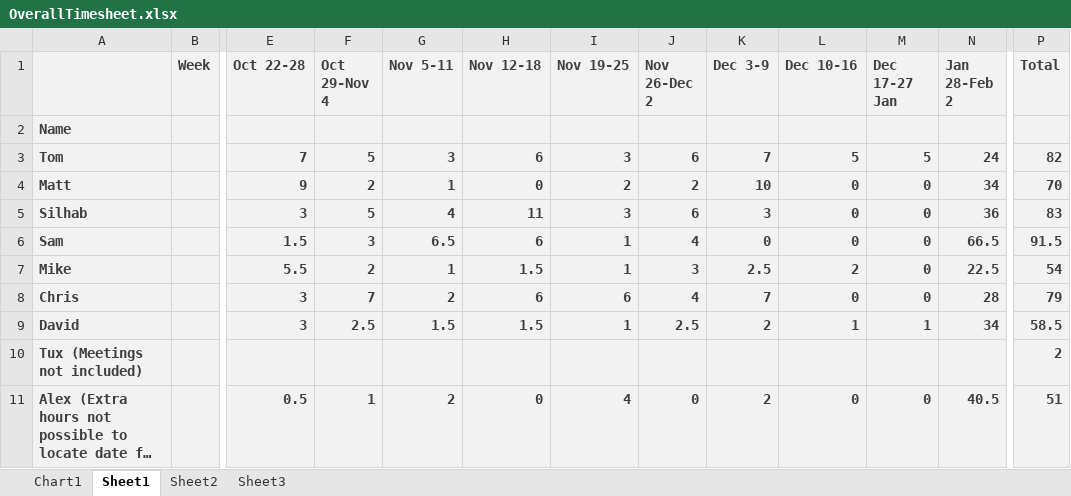
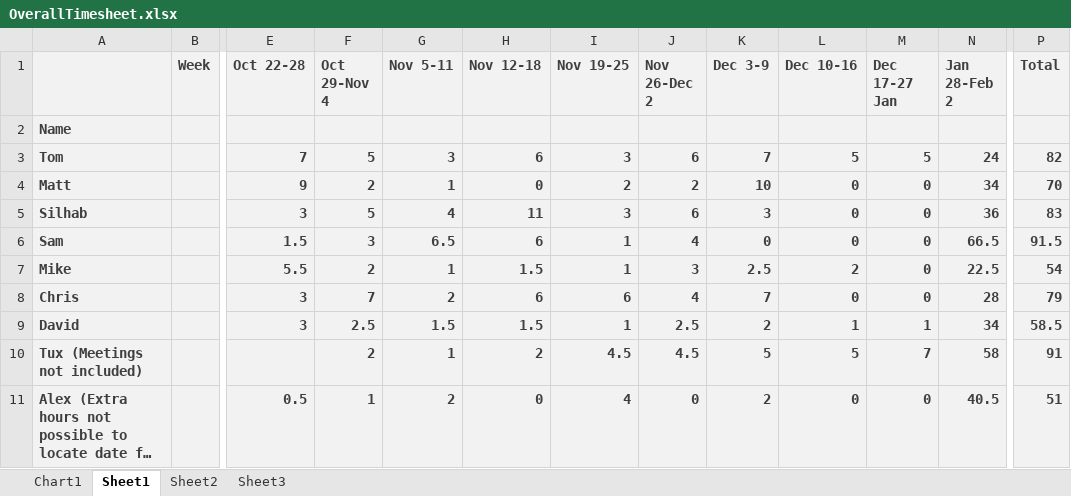
Before and after one commit to a-badyda/2nd-Year-Group-project, an Excel workbook: N17/man/timesheets/OverallTimesheet.xlsx, sheet Sheet1, drawn as a sheet; only a part is shown, gaps mark what is left out; long unchanged cells end in …; values as stored, in another font and other column widths than the file's, no borders; the diff names each change by its address in the sheet, - before the commit and + after, or states it on an @@ line.

Commit message:
finalised overall timesheets

```diff
--- a/N17/man/timesheets/OverallTimesheet.xlsx (sheet Sheet1)
+++ b/N17/man/timesheets/OverallTimesheet.xlsx (sheet Sheet1)
-F10 (Oct 29-Nov 4): (empty)
+F10 (Oct 29-Nov 4): 2
-G10 (Nov 5-11): (empty)
+G10 (Nov 5-11): 1
-H10 (Nov 12-18): (empty)
+H10 (Nov 12-18): 2
-I10 (Nov 19-25): (empty)
+I10 (Nov 19-25): 4.5
-J10 (Nov 26-Dec 2): (empty)
+J10 (Nov 26-Dec 2): 4.5
-K10 (Dec 3-9): (empty)
+K10 (Dec 3-9): 5
-L10 (Dec 10-16): (empty)
+L10 (Dec 10-16): 5
-M10 (Dec 17-27 Jan): (empty)
+M10 (Dec 17-27 Jan): 7
-N10 (Jan 28-Feb 2): (empty)
+N10 (Jan 28-Feb 2): 58
-P10 (Total): 2
+P10 (Total): 91
```
Also changed, not shown: charts or pictures, 16 other files.
